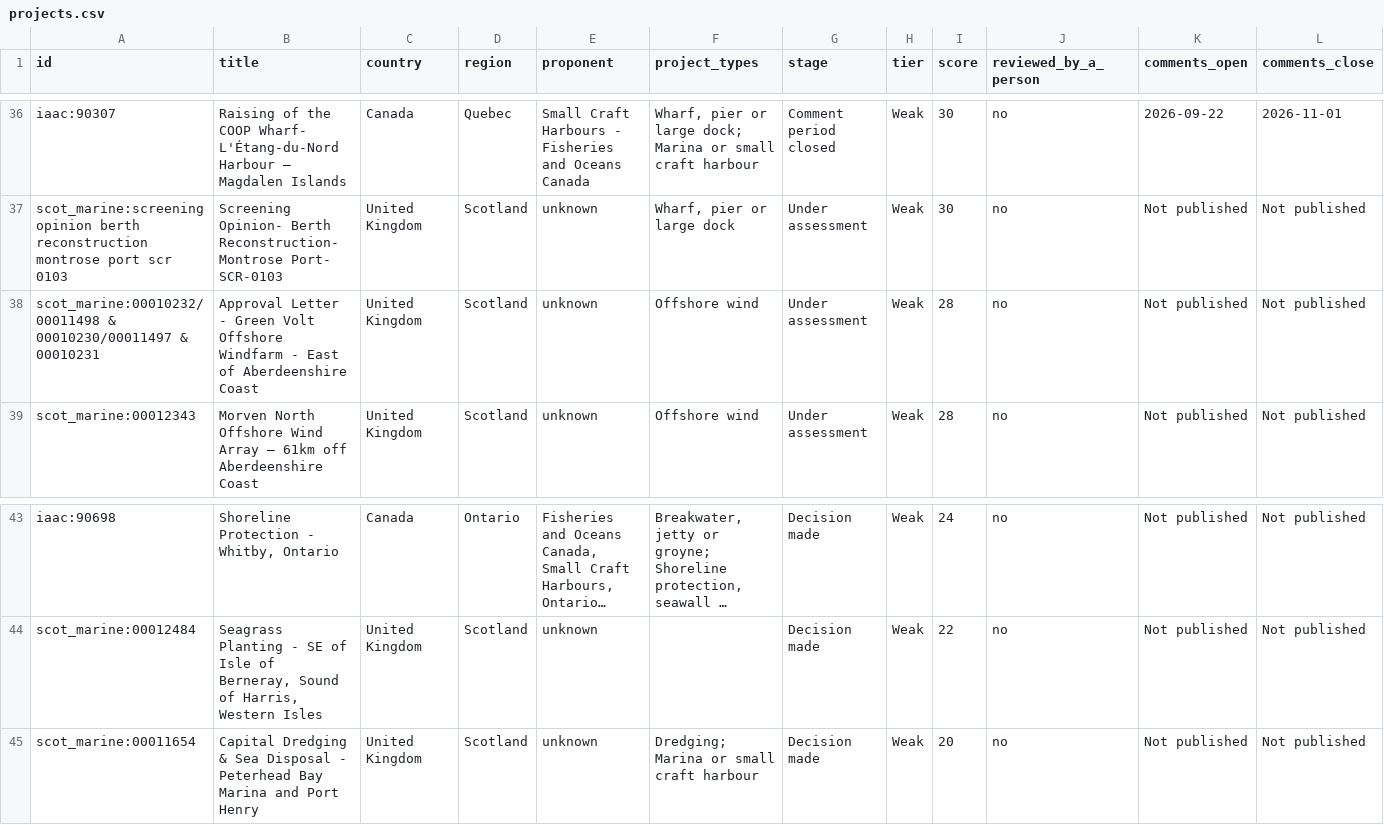
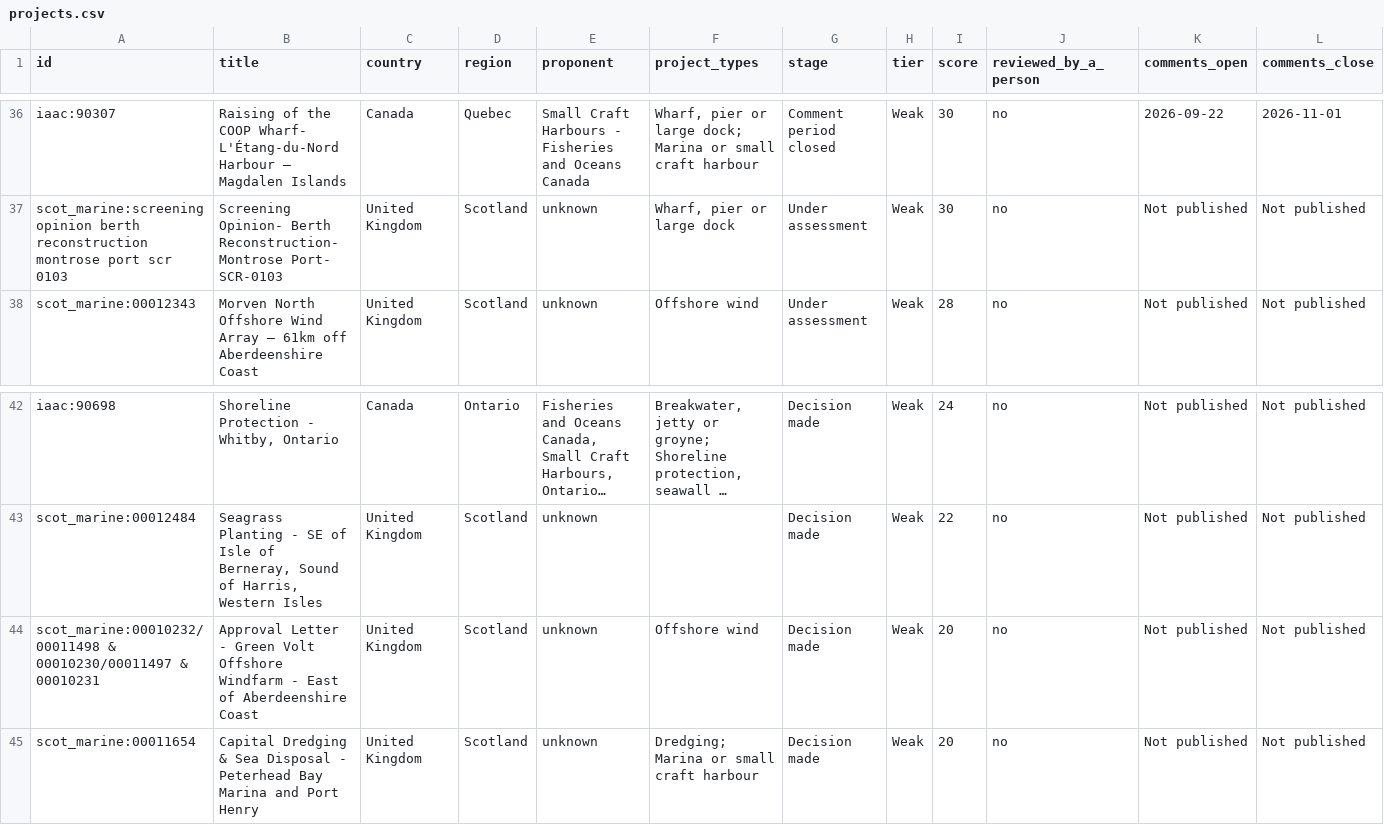
Before and after one commit to asamiller11/marine-project-finder, a CSV file: site/projects.csv, drawn as a sheet; only a part is shown, gaps mark what is left out; long unchanged cells end in …; removed rows and columns are numbered as before the commit, all else as after; rows hold the shown columns only; the diff names each change by its address in the sheet, - before the commit and + after, or states it on an @@ line.

Commit message:
Update site (2026-11-19 refresh)

```diff
--- a/site/projects.csv
+++ b/site/projects.csv
-row 38: scot_marine:00010232/00011498 & 00010230/00011497 & 00010231 | Approval Letter - Green Volt Offshore Windfarm - East of Aberdeenshire Coast | United Kingdom | Scotland | unknown | Offshore wind | Under assessment | Weak | 28 | no | Not published | Not published
+row 44: scot_marine:00010232/00011498 & 00010230/00011497 & 00010231 | Approval Letter - Green Volt Offshore Windfarm - East of Aberdeenshire Coast | United Kingdom | Scotland | unknown | Offshore wind | Decision made | Weak | 20 | no | Not published | Not published
```
Also changed, not shown: 4 other files.
